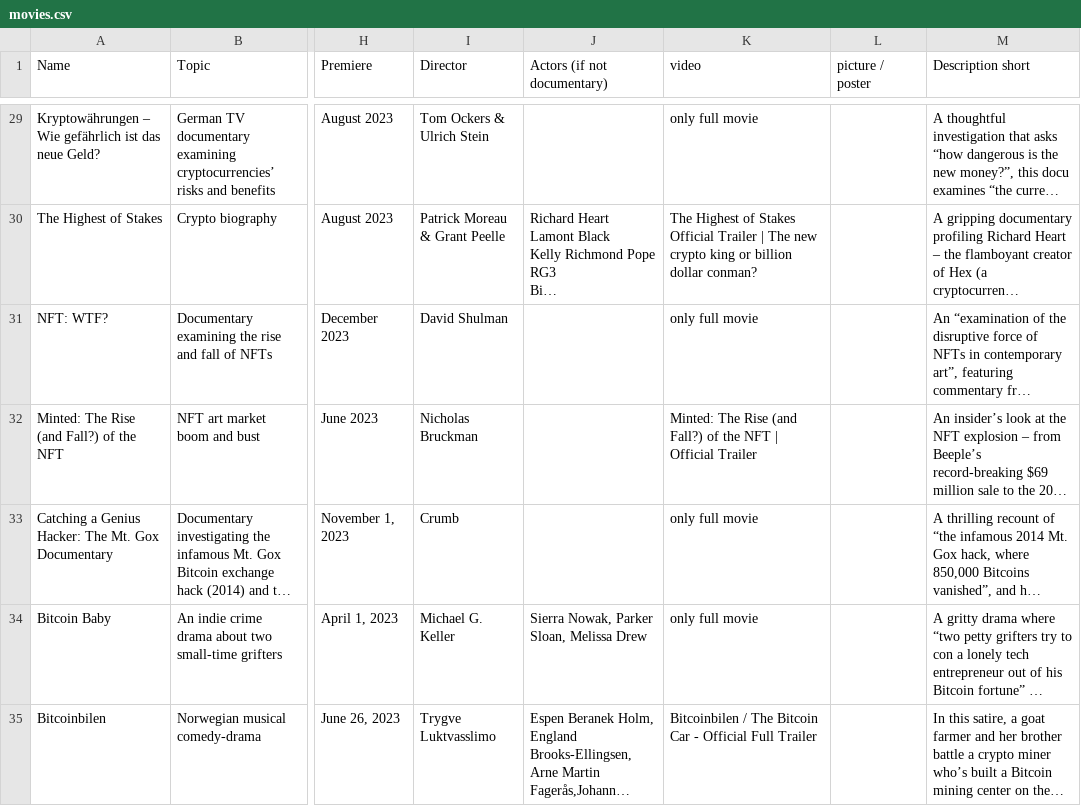
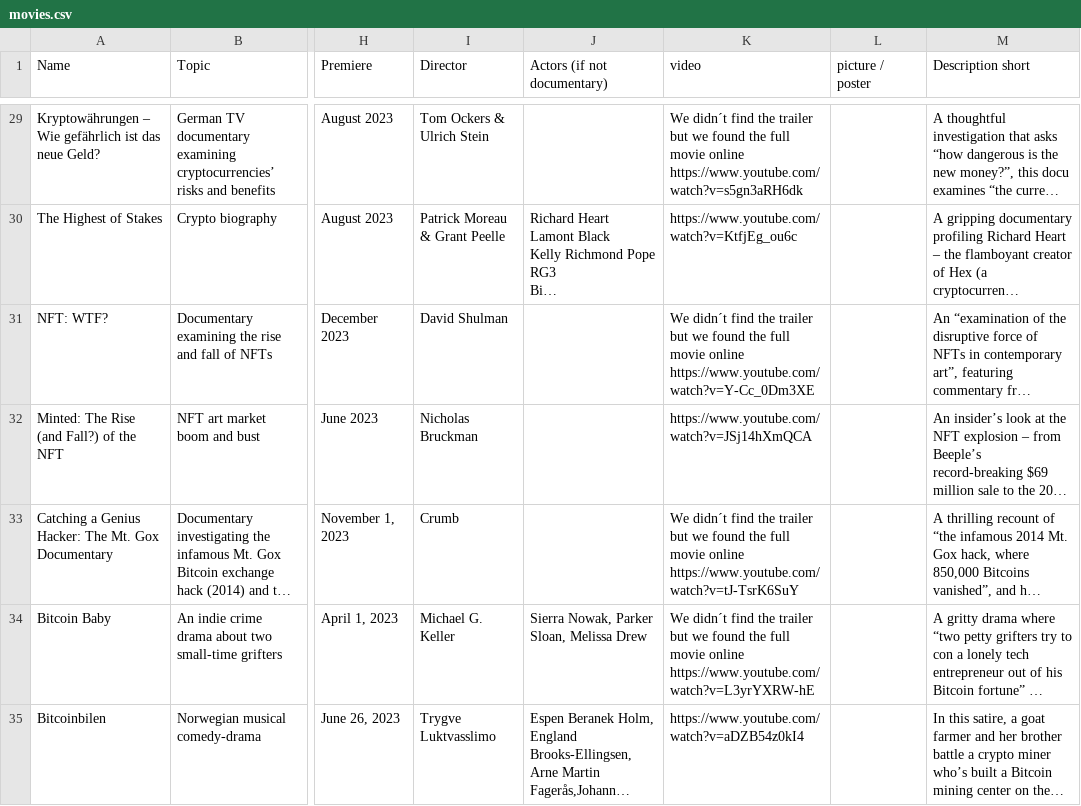
Before and after one commit to filmfund/filmguide-ai-agent, a CSV file: data/movies.csv, drawn as a sheet; only a part is shown, gaps mark what is left out; long unchanged cells end in …; the diff covers the shown part only; the diff names each change by its address in the sheet, - before the commit and + after, or states it on an @@ line.

```diff
--- a/data/movies.csv
+++ b/data/movies.csv
-K29 (video): only full movie
+K29 (video): We didn´t find the trailer but we found the full movie online https://www.youtube.com/watch?v=s5gn3aRH6dk
-K30 (video): The Highest of Stakes Official Trailer | The new crypto king or billion dollar conman?
+K30 (video): https://www.youtube.com/watch?v=KtfjEg_ou6c
-K31 (video): only full movie
+K31 (video): We didn´t find the trailer but we found the full movie online https://www.youtube.com/watch?v=Y-Cc_0Dm3XE
-K32 (video): Minted: The Rise (and Fall?) of the NFT | Official Trailer
+K32 (video): https://www.youtube.com/watch?v=JSj14hXmQCA
-K33 (video): only full movie
+K33 (video): We didn´t find the trailer but we found the full movie online https://www.youtube.com/watch?v=tJ-TsrK6SuY
-K34 (video): only full movie
+K34 (video): We didn´t find the trailer but we found the full movie online https://www.youtube.com/watch?v=L3yrYXRW-hE
-K35 (video): Bitcoinbilen / The Bitcoin Car - Official Full Trailer
+K35 (video): https://www.youtube.com/watch?v=aDZB54z0kI4
```
Also changed, not shown: 80 edited cells elsewhere in this file.
